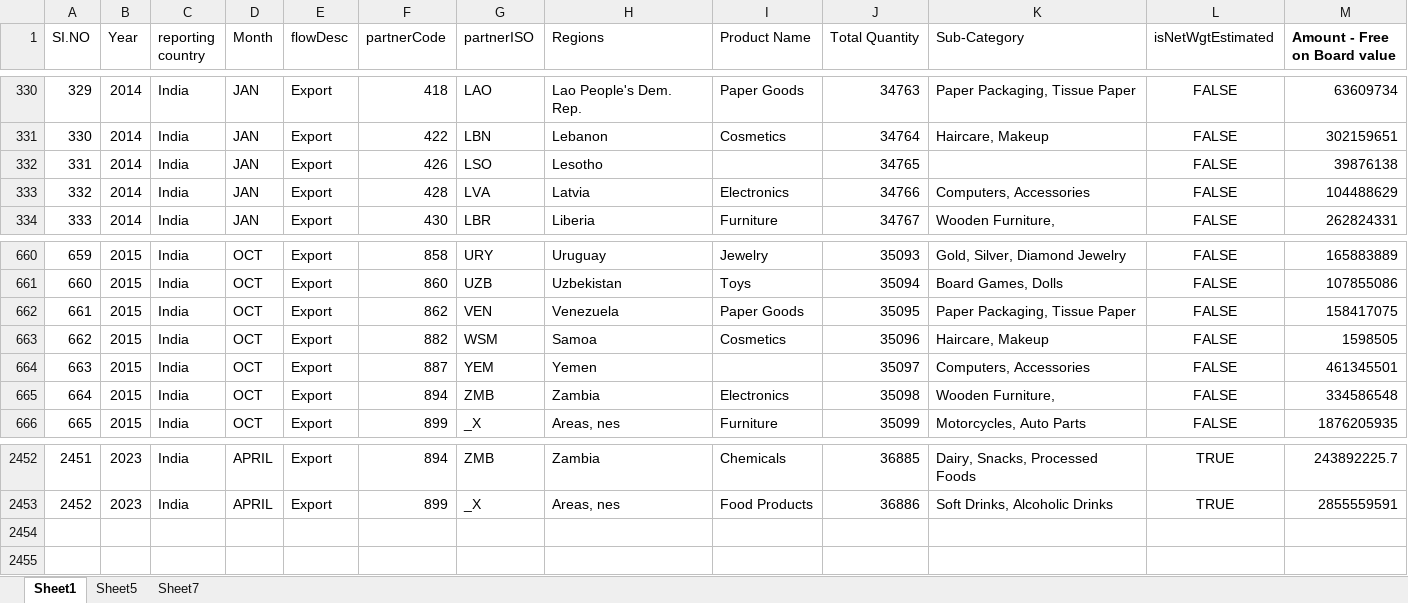
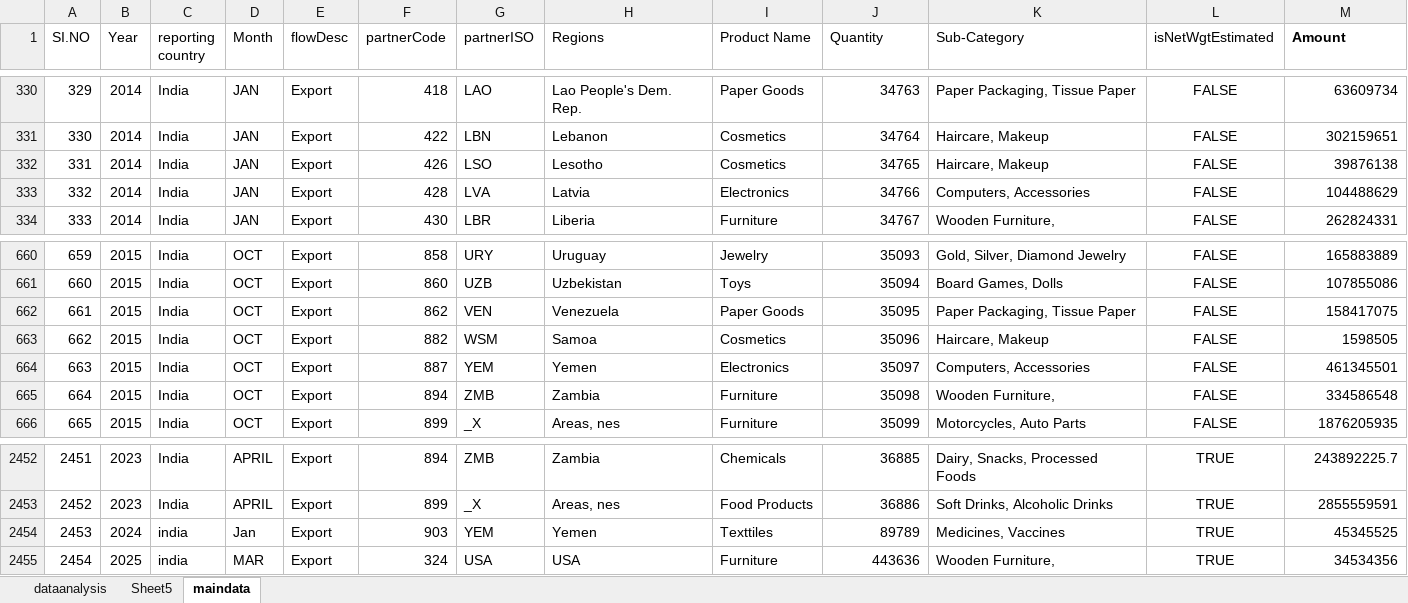
Before and after one commit to Durgaraju011/powerbiass, an Excel workbook: TradeDataproject (2).xlsx, sheet maindata, drawn as a sheet; only a part is shown, gaps mark what is left out; values as stored, in another font and other column widths than the file's, no borders; the diff names each change by its address in the sheet, - before the commit and + after, or states it on an @@ line.

```diff
--- a/TradeDataproject (2).xlsx (sheet maindata)
+++ b/TradeDataproject (2).xlsx (sheet maindata)
-sheet tab: Sheet1
+sheet tab: maindata
-sheet tab: Sheet7
+sheet tab: dataanalysis
@@ sheet tab order changed: dataanalysis | Sheet5 | maindata @@
-J1: Total Quantity
+J1: Quantity
-M1: Amount - Free on Board value
+M1: Amount
-I332 (Product Name): (empty)
+I332 (Product Name): Cosmetics
-K332 (Sub-Category): (empty)
+K332 (Sub-Category): Haircare, Makeup
-I664 (Product Name): (empty)
+I664 (Product Name): Electronics
-I665 (Product Name): Electronics
+I665 (Product Name): Furniture
+row 2454: 2453 | 2024 | india | Jan | Export | 903 | YEM | Yemen | Texttiles | 89789 | Medicines, Vaccines | TRUE | 45345525
+row 2455: 2454 | 2025 | india | MAR | Export | 324 | USA | USA | Furniture | 443636 | Wooden Furniture, | TRUE | 34534356
```
Also changed, not shown: sheet Sheet5, charts or pictures, 1 other file.
